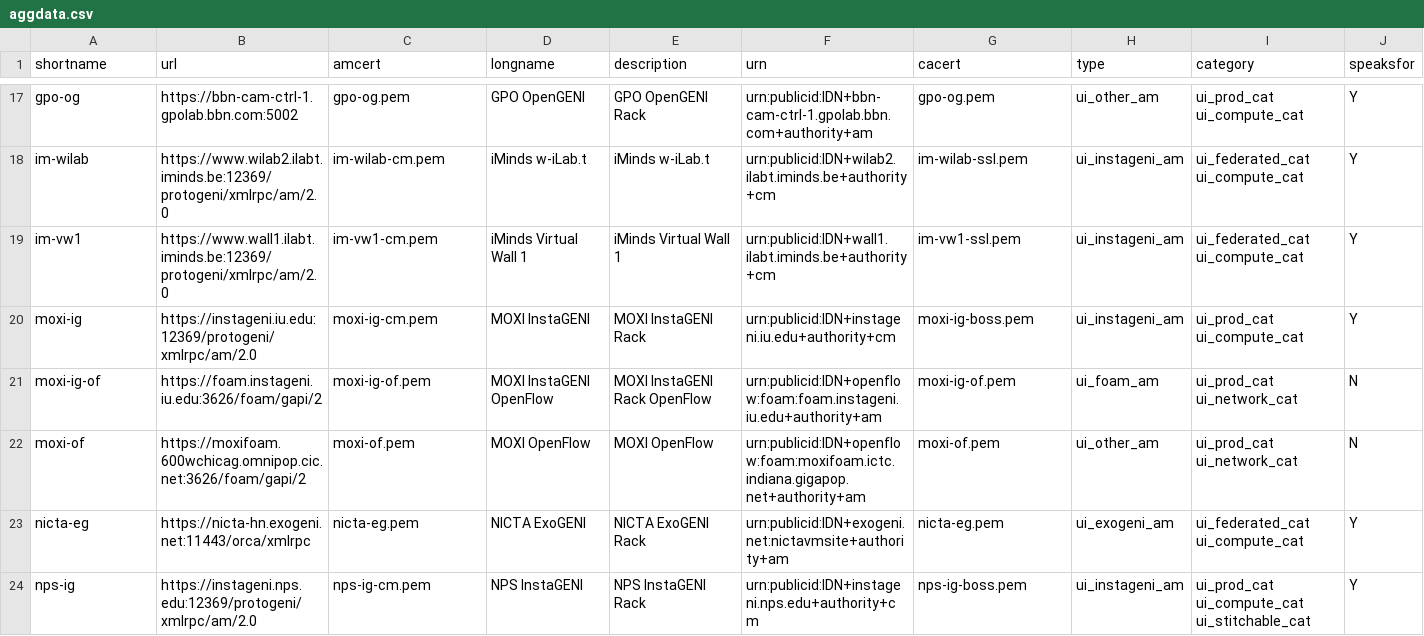
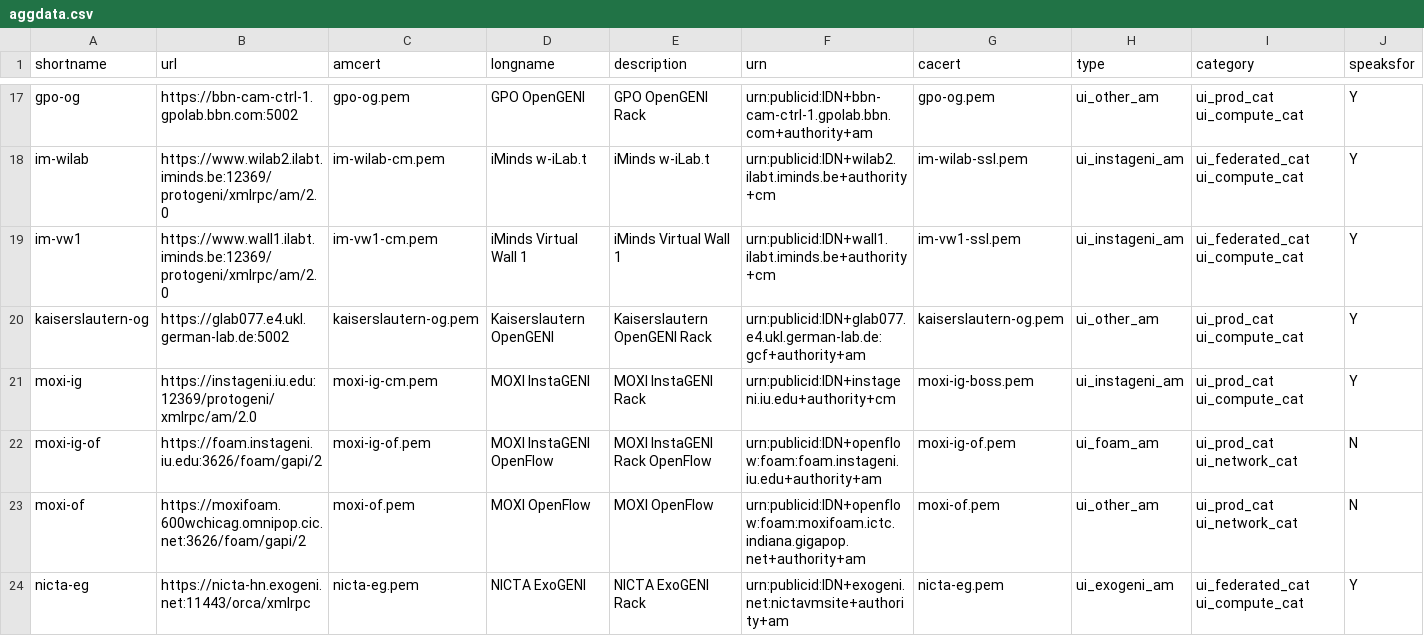
Before and after one commit to GENI-NSF/geni-ch, a CSV file: data/sr/aggdata.csv, drawn as a sheet; only a part is shown, gaps mark what is left out; the shorter side is filled out with more unchanged rows; the diff names each change by its address in the sheet, - before the commit and + after, or states it on an @@ line.

Commit message:
Add Kaiserslautern OG rack to aggdata.csv and Makefile.am and CHANGES

```diff
--- a/data/sr/aggdata.csv
+++ b/data/sr/aggdata.csv
+row 20: kaiserslautern-og | https://glab077.e4.ukl.german-lab.de:5002 | kaiserslautern-og.pem | Kaiserslautern OpenGENI | Kaiserslautern OpenGENI Rack | urn:publicid:IDN+glab077.e4.ukl.german-lab.de:gcf+authority+am | kaiserslautern-og.pem | ui_other_am | ui_prod_cat ui_compute_cat | Y
```
Also changed, not shown: 3 other files.
